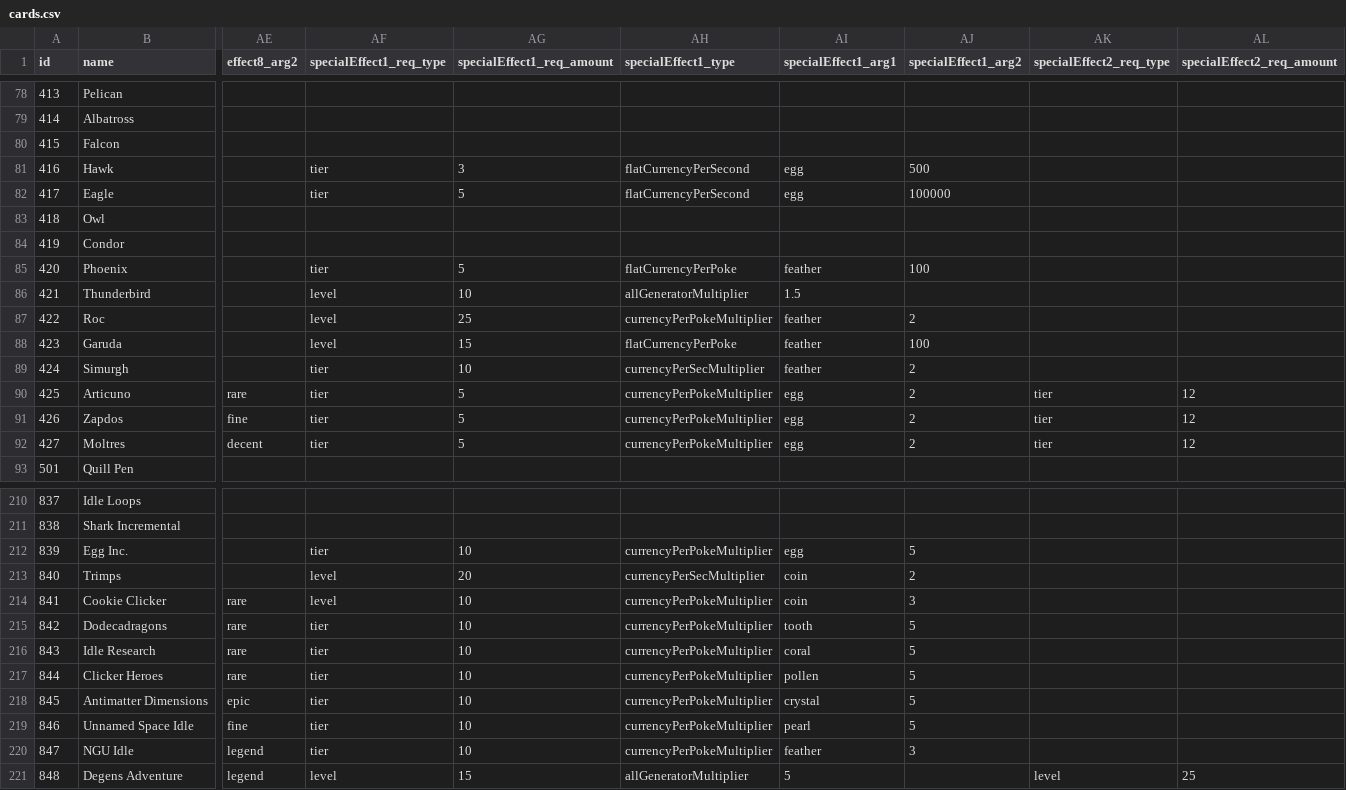
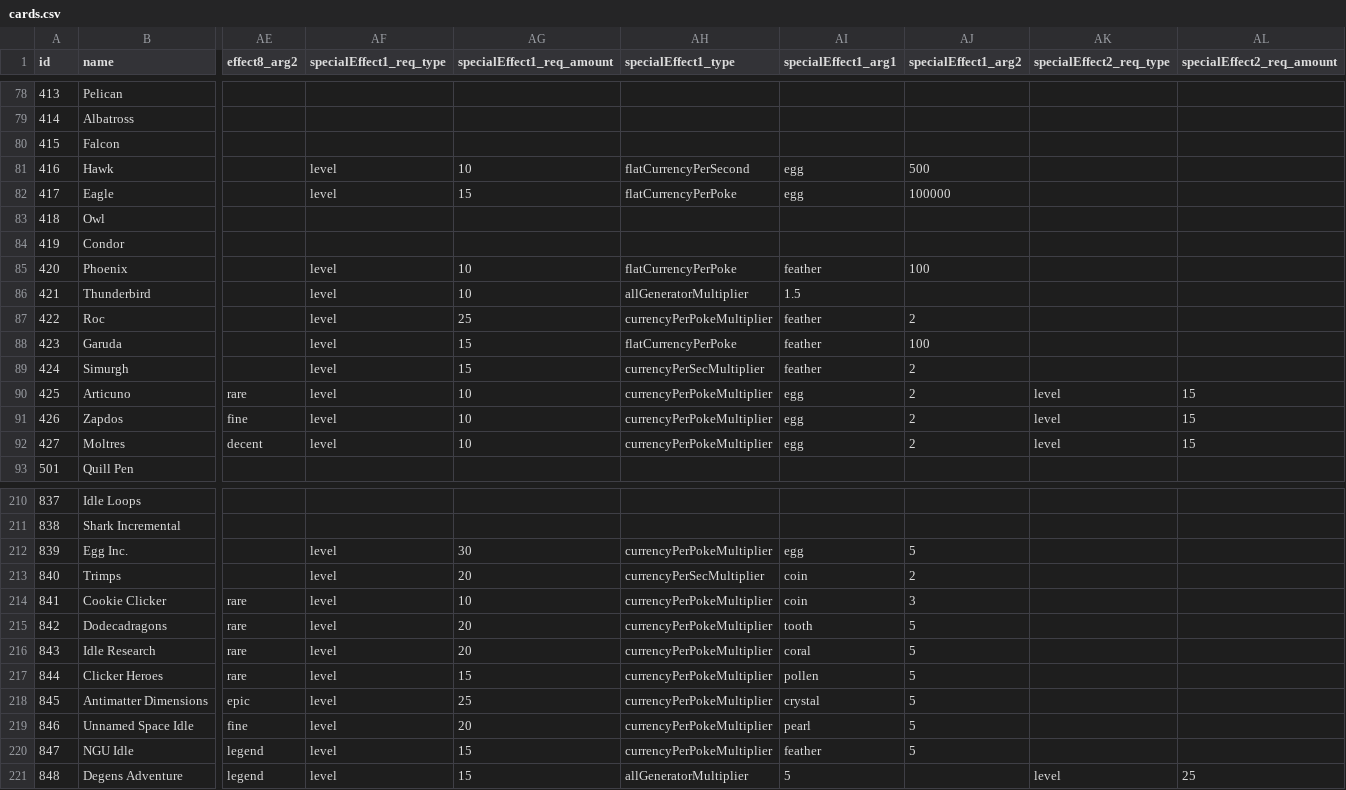
Before and after one commit to ssiatkowski/degens-idle, a CSV file: ccg/js/cards.csv, drawn as a sheet; only a part is shown, gaps mark what is left out; the diff covers the shown part only; the diff names each change by its address in the sheet, - before the commit and + after, or states it on an @@ line.

```diff
--- a/ccg/js/cards.csv
+++ b/ccg/js/cards.csv
-AF81:AF82 (specialEffect1_req_type): tier
+AF81:AF82 (specialEffect1_req_type): level
-AG81 (specialEffect1_req_amount): 3
+AG81 (specialEffect1_req_amount): 10
-AG82 (specialEffect1_req_amount): 5
+AG82 (specialEffect1_req_amount): 15
-AH82 (specialEffect1_type): flatCurrencyPerSecond
+AH82 (specialEffect1_type): flatCurrencyPerPoke
-AF85 (specialEffect1_req_type): tier
+AF85 (specialEffect1_req_type): level
-AG85 (specialEffect1_req_amount): 5
+AG85 (specialEffect1_req_amount): 10
-AF89:AF92 (specialEffect1_req_type): tier
+AF89:AF92 (specialEffect1_req_type): level
-AG89 (specialEffect1_req_amount): 10
+AG89 (specialEffect1_req_amount): 15
-AG90:AG92 (specialEffect1_req_amount): 5
+AG90:AG92 (specialEffect1_req_amount): 10
-AK90:AK92 (specialEffect2_req_type): tier
+AK90:AK92 (specialEffect2_req_type): level
-AL90:AL92 (specialEffect2_req_amount): 12
+AL90:AL92 (specialEffect2_req_amount): 15
-AF212 (specialEffect1_req_type): tier
+AF212 (specialEffect1_req_type): level
-AG212 (specialEffect1_req_amount): 10
+AG212 (specialEffect1_req_amount): 30
-AF215:AF220 (specialEffect1_req_type): tier
+AF215:AF220 (specialEffect1_req_type): level
-AG215:AG216 (specialEffect1_req_amount): 10
+AG215:AG216 (specialEffect1_req_amount): 20
-AG217 (specialEffect1_req_amount): 10
+AG217 (specialEffect1_req_amount): 15
-AG218 (specialEffect1_req_amount): 10
+AG218 (specialEffect1_req_amount): 25
-AG219 (specialEffect1_req_amount): 10
+AG219 (specialEffect1_req_amount): 20
-AG220 (specialEffect1_req_amount): 10
+AG220 (specialEffect1_req_amount): 15
-AJ220 (specialEffect1_arg2): 3
+AJ220 (specialEffect1_arg2): 5
```
Also changed, not shown: 62 edited cells elsewhere in this file, 1 other file.
